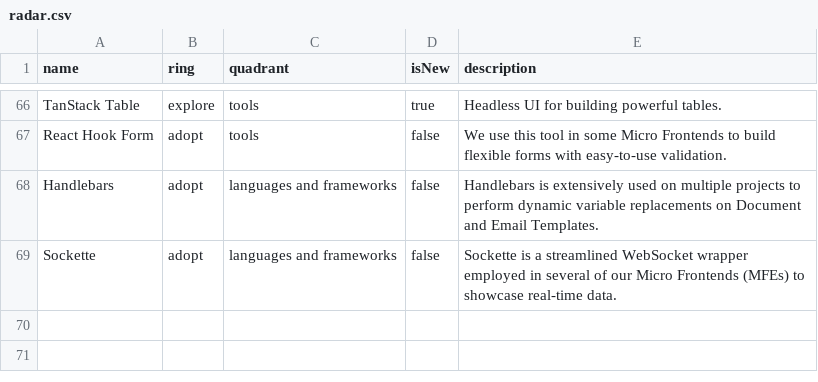
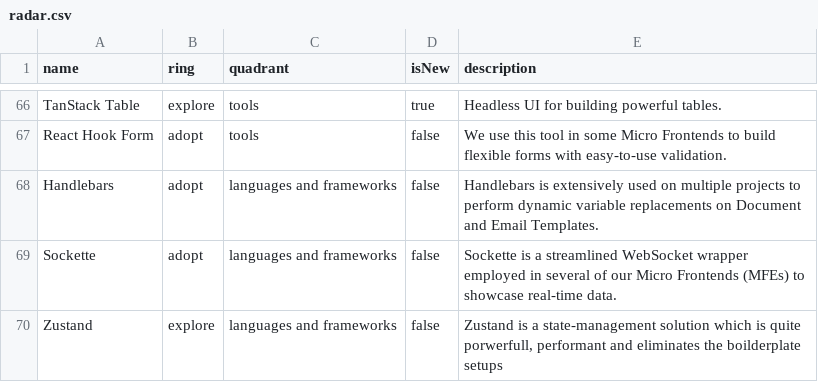
Before and after one commit to epilot-dev/docs, a CSV file: static/techradar/radar.csv, drawn as a sheet; only a part is shown, gaps mark what is left out; the diff names each change by its address in the sheet, - before the commit and + after, or states it on an @@ line.

Commit message:
Update radar.csv

```diff
--- a/static/techradar/radar.csv
+++ b/static/techradar/radar.csv
+row 70: Zustand | explore | languages and frameworks | false | Zustand is a state-management solution which is quite porwerfull, performant and eliminates the boilderplate setups
```
